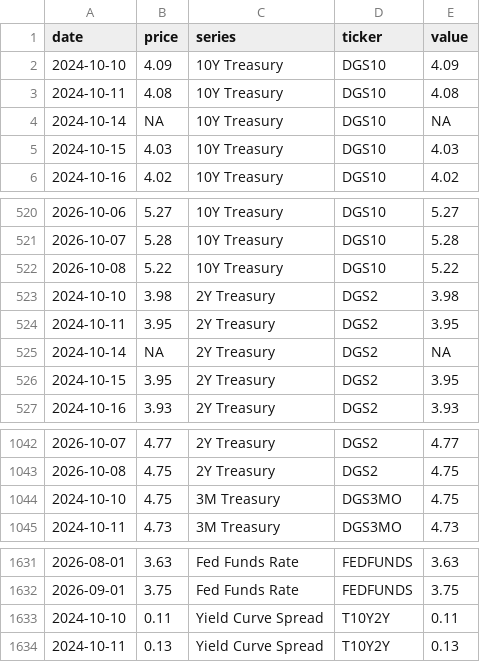
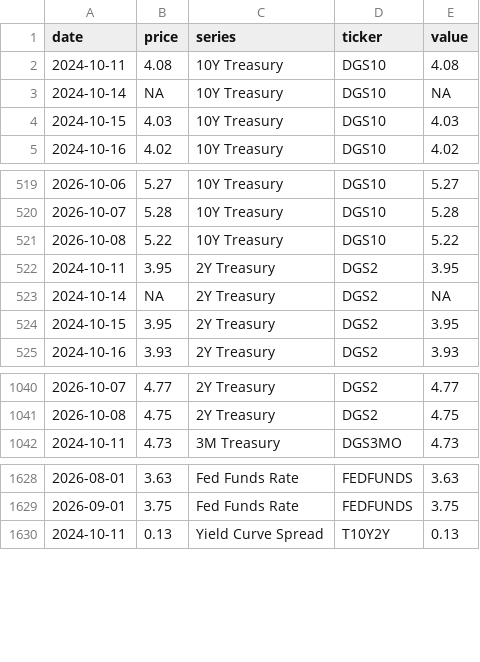
Before and after one commit to notrealmateja/r-screener, a CSV file: app/macro_data.csv, drawn as a sheet; only a part is shown, gaps mark what is left out; the diff names each change by its address in the sheet, - before the commit and + after, or states it on an @@ line.

```diff
--- a/app/macro_data.csv
+++ b/app/macro_data.csv
-row 2: 2024-10-10 | 4.09 | 10Y Treasury | DGS10 | 4.09
-row 523: 2024-10-10 | 3.98 | 2Y Treasury | DGS2 | 3.98
-row 1044: 2024-10-10 | 4.75 | 3M Treasury | DGS3MO | 4.75
-row 1633: 2024-10-10 | 0.11 | Yield Curve Spread | T10Y2Y | 0.11
```
Also changed, not shown: app/backtest_phase_sweep.csv, app/stock_news.csv, 39 other files.
